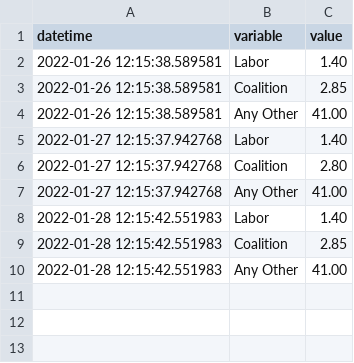
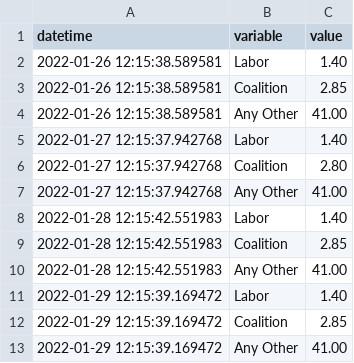
Before and after one commit to bpalmer4/Australian-Federal-Election-2022, a CSV file: historical-data/sportsbet-2022-election-winner.csv, drawn as a sheet; the diff names each change by its address in the sheet, - before the commit and + after, or states it on an @@ line.

```diff
--- a/historical-data/sportsbet-2022-election-winner.csv
+++ b/historical-data/sportsbet-2022-election-winner.csv
+row 11: 2022-01-29 12:15:39.169472 | Labor | 1.40
+row 12: 2022-01-29 12:15:39.169472 | Coalition | 2.85
+row 13: 2022-01-29 12:15:39.169472 | Any Other | 41.00
```
Also changed, not shown: historical-data/sportsbet-2022-type-of-parliament.csv, 4 other files.
